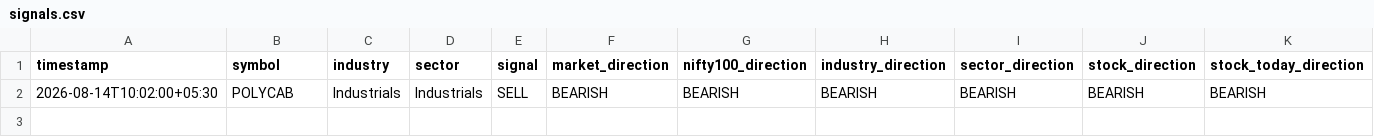
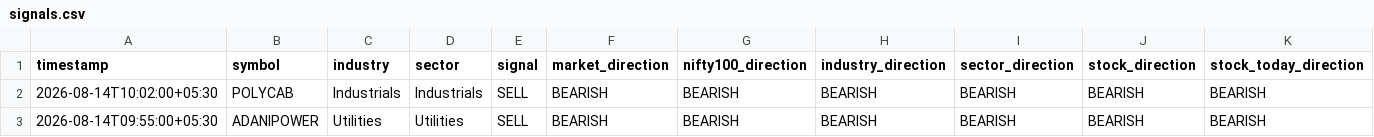
Before and after one commit to sureshr89/nse-catalyst-trading-bot, a CSV file: outputs/signals.csv, drawn as a sheet; only a part is shown; rows hold the shown columns only; the diff names each change by its address in the sheet, - before the commit and + after, or states it on an @@ line.

Commit message:
Save approved trade signal

```diff
--- a/outputs/signals.csv
+++ b/outputs/signals.csv
+row 3: 2026-08-14T09:55:00+05:30 | ADANIPOWER | Utilities | Utilities | SELL | BEARISH | BEARISH | BEARISH | BEARISH | BEARISH | BEARISH
```
